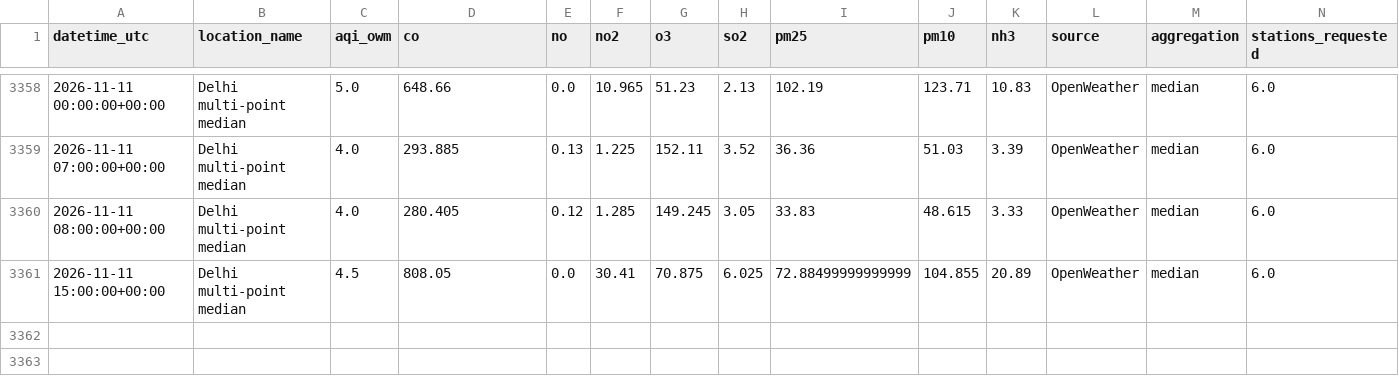
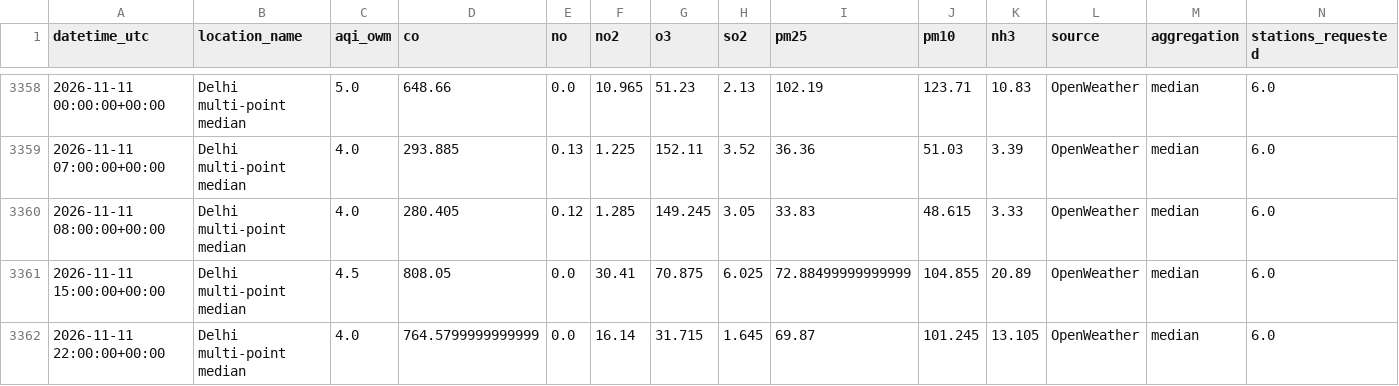
Before and after one commit to harshsharma5468/Delhi_AQI_prediction, a CSV file: aqi_data.csv, drawn as a sheet; only a part is shown, gaps mark what is left out; rows hold the shown columns only; the diff names each change by its address in the sheet, - before the commit and + after, or states it on an @@ line.

```diff
--- a/aqi_data.csv
+++ b/aqi_data.csv
+row 3362: 2026-11-11 22:00:00+00:00 | Delhi multi-point median | 4.0 | 764.5799999999999 | 0.0 | 16.14 | 31.715 | 1.645 | 69.87 | 101.245 | 13.105 | OpenWeather | median | 6.0
```
Also changed, not shown: 2 other files.
